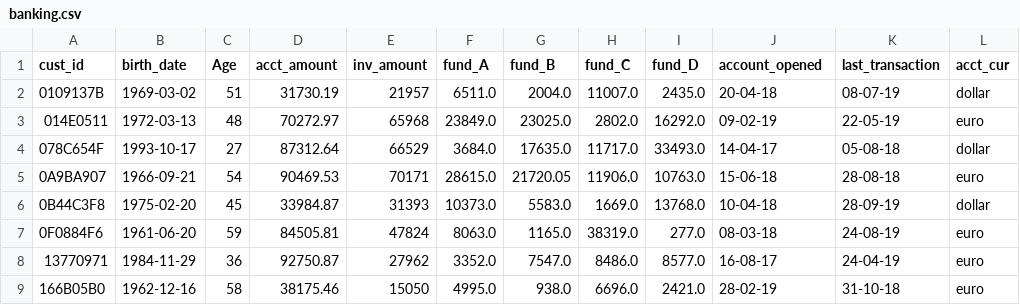
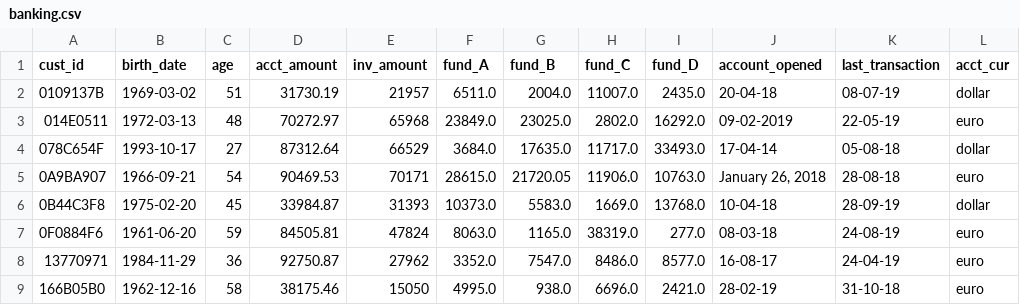
Before and after one commit to jrc-python/python-toolbox, a CSV file: 3-cleaning-data/files/banking.csv, drawn as a sheet; only a part is shown.

Commit message:
Updated banking csv

```diff
--- a/3-cleaning-data/files/banking.csv
+++ b/3-cleaning-data/files/banking.csv
@@ -1,6 +1,6 @@
-cust_id,birth_date,Age,acct_amount,inv_amount,fund_A,fund_B,fund_C,fund_D,account_opened,last_transaction,acct_cur
+cust_id,birth_date,age,acct_amount,inv_amount,fund_A,fund_B,fund_C,fund_D,account_opened,last_transaction,acct_cur
 0109137B,1969-03-02,51,31730.19,21957,6511.0,2004.0,11007.0,2435.0,20-04-18,08-07-19,dollar
-014E0511,1972-03-13,48,70272.97,65968,23849.0,23025.0,2802.0,16292.0,09-02-19,22-05-19,euro
-078C654F,1993-10-17,27,87312.64,66529,3684.0,17635.0,11717.0,33493.0,14-04-17,05-08-18,dollar
-0A9BA907,1966-09-21,54,90469.53,70171,28615.0,21720.05,11906.0,10763.0,15-06-18,28-08-18,euro
+014E0511,1972-03-13,48,70272.97,65968,23849.0,23025.0,2802.0,16292.0,09-02-2019,22-05-19,euro
+078C654F,1993-10-17,27,87312.64,66529,3684.0,17635.0,11717.0,33493.0,17-04-14,05-08-18,dollar
+0A9BA907,1966-09-21,54,90469.53,70171,28615.0,21720.05,11906.0,10763.0,"January 26, 2018",28-08-18,euro
 0B44C3F8,1975-02-20,45,33984.87,31393,10373.0,5583.0,1669.0,13768.0,10-04-18,28-09-19,dollar
```
